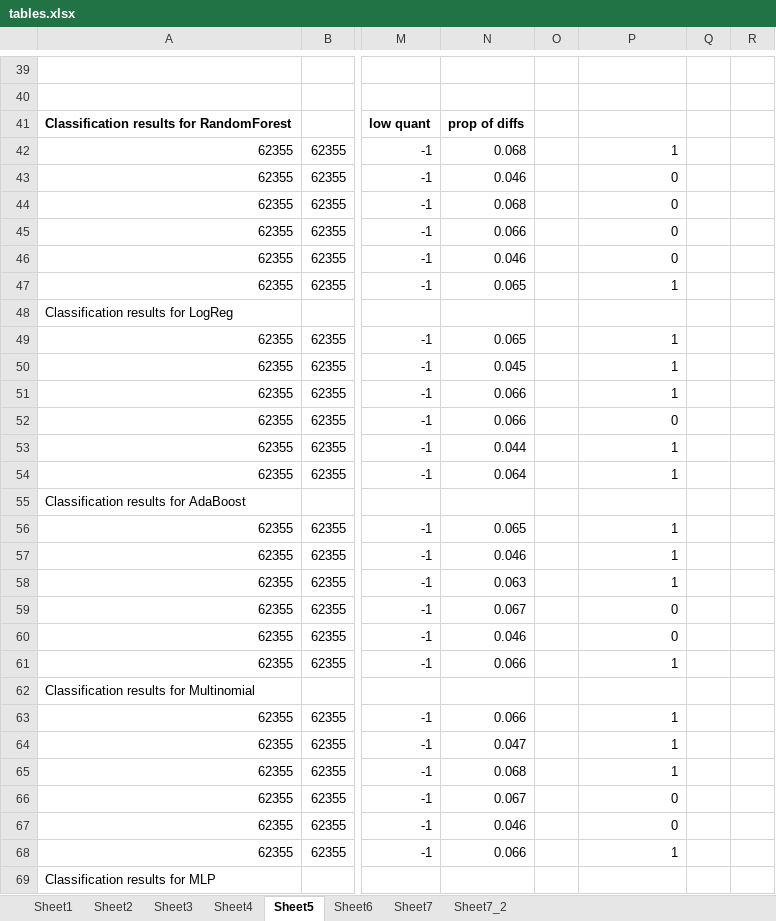
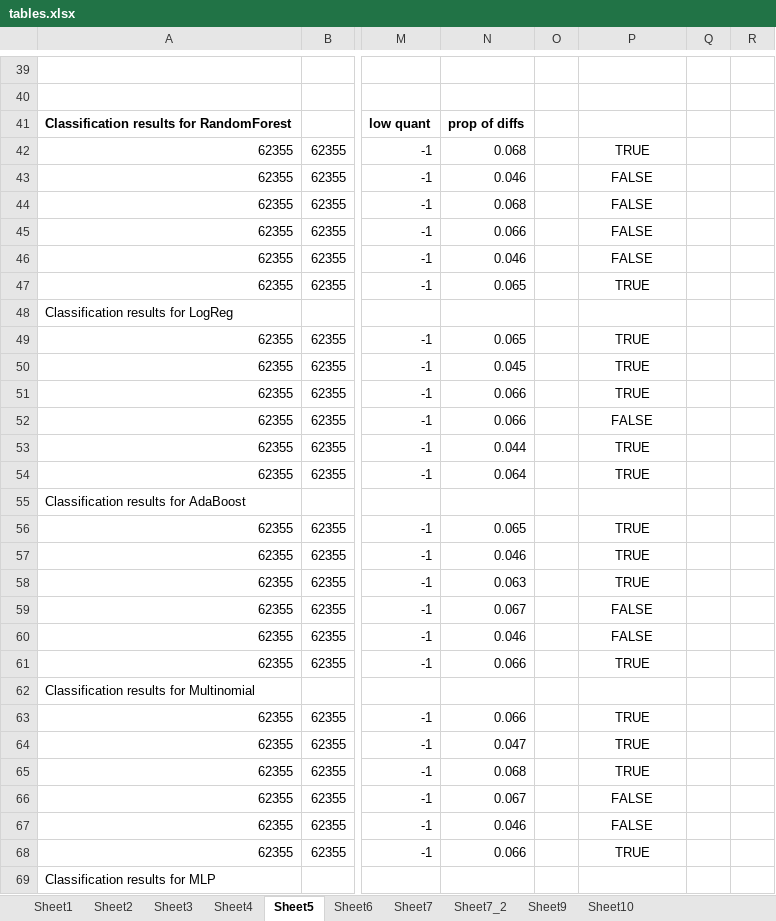
Before and after one commit to rpsoft/TTPaper, an Excel workbook: tables.xlsx, sheet Sheet5, drawn as a sheet; only a part is shown, gaps mark what is left out; values as stored, in another font and other column widths than the file's, no borders; the diff covers the shown part only; the diff names each change by its address in the sheet, - before the commit and + after, or states it on an @@ line.

```diff
--- a/tables.xlsx (sheet Sheet5)
+++ b/tables.xlsx (sheet Sheet5)
+sheet tab: Sheet9
+sheet tab: Sheet10
-P42: 1
+P42: TRUE
-P42:P47 alignment: right
+P42:P47 alignment: center
-P43:P46: 0
+P43:P46: FALSE
-P47: 1
+P47: TRUE
-P49:P51: 1
+P49:P51: TRUE
-P49:P54 alignment: right
+P49:P54 alignment: center
-P52: 0
+P52: FALSE
-P53:P54: 1
+P53:P54: TRUE
-P56:P58: 1
+P56:P58: TRUE
-P56:P61 alignment: right
+P56:P61 alignment: center
-P59:P60: 0
+P59:P60: FALSE
-P61: 1
+P61: TRUE
-P63:P65: 1
+P63:P65: TRUE
-P63:P68 alignment: right
+P63:P68 alignment: center
-P66:P67: 0
+P66:P67: FALSE
-P68: 1
+P68: TRUE
```
Also changed, not shown: 36 edited cells and cell formats elsewhere in this sheet, sheet Sheet7_2, sheet Sheet7, formulas that keep their value, charts or pictures, 2 other files.
